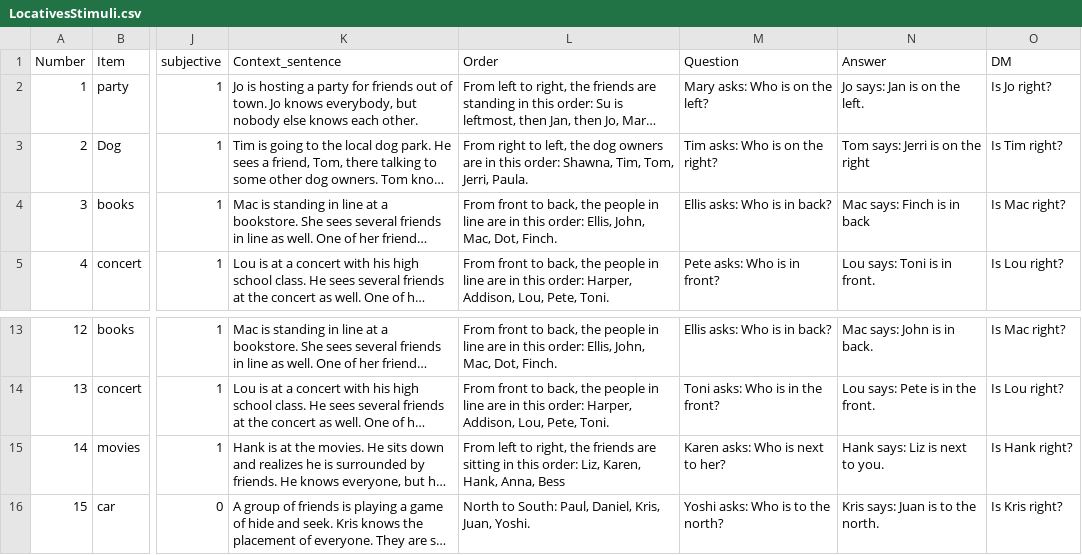
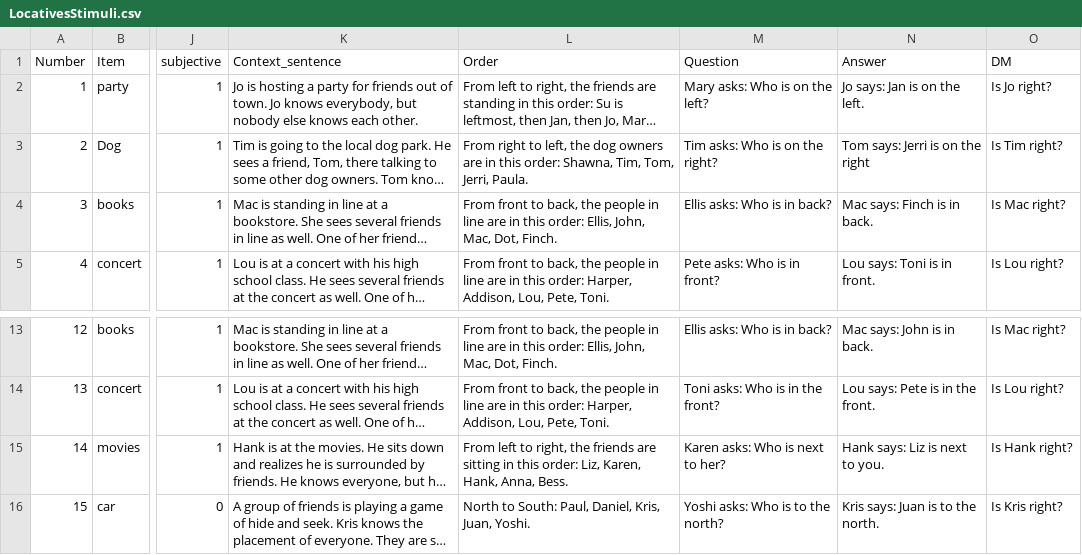
Before and after one commit to mcmoyer11/psis_experiment_01, a CSV file: 01_experiment/chunk_includes/LocativesStimuli.csv, drawn as a sheet; only a part is shown, gaps mark what is left out; long unchanged cells end in …; the diff names each change by its address in the sheet, - before the commit and + after, or states it on an @@ line.

Commit message:
fixed locatiesstimuli.csv

```diff
--- a/01_experiment/chunk_includes/LocativesStimuli.csv
+++ b/01_experiment/chunk_includes/LocativesStimuli.csv
-N4 (Answer): Mac says: Finch is in back
+N4 (Answer): Mac says: Finch is in back.
-L15 (Order): …Hank, Anna, Bess
+L15 (Order): …Hank, Anna, Bess.
```
